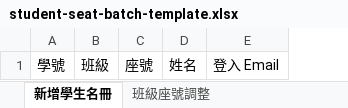
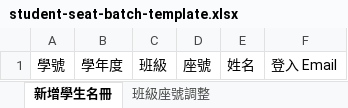
Before and after one commit to shaujiun/MDJH, an Excel workbook: student-seat-batch-template.xlsx, sheet 新增學生名冊, drawn as a sheet; values as stored, in another font and other column widths than the file's, no borders; the diff names each change by its address in the sheet, - before the commit and + after, or states it on an @@ line.

```diff
--- a/student-seat-batch-template.xlsx (sheet 新增學生名冊)
+++ b/student-seat-batch-template.xlsx (sheet 新增學生名冊)
+column B, row 1: 學年度
```
Also changed, not shown: 1 other file.
